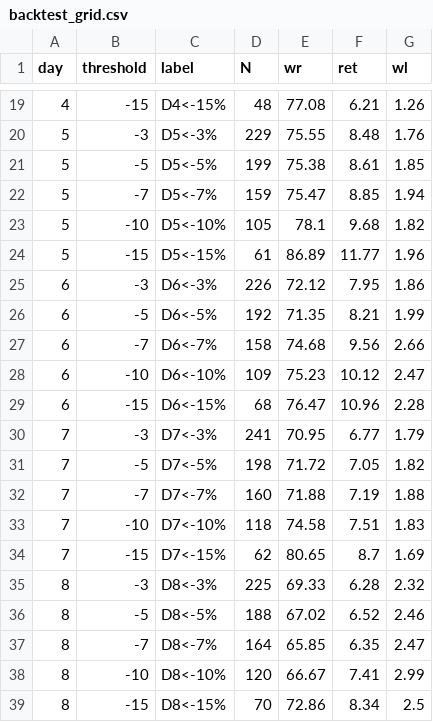
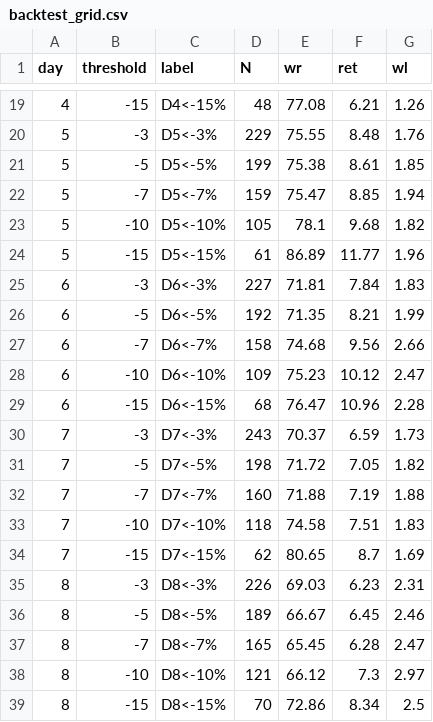
Before and after one commit to KevinYang515/disposal-signals, a CSV file: data/backtest_grid.csv, drawn as a sheet; only a part is shown, gaps mark what is left out; the diff covers the shown part only.

```diff
--- a/data/backtest_grid.csv
+++ b/data/backtest_grid.csv
@@ -24,3 +24,3 @@
 5,-15,D5<-15%,61,86.89,11.77,1.96
-6,-3,D6<-3%,226,72.12,7.95,1.86
+6,-3,D6<-3%,227,71.81,7.84,1.83
 6,-5,D6<-5%,192,71.35,8.21,1.99
@@ -29,3 +29,3 @@
 6,-15,D6<-15%,68,76.47,10.96,2.28
-7,-3,D7<-3%,241,70.95,6.77,1.79
+7,-3,D7<-3%,243,70.37,6.59,1.73
 7,-5,D7<-5%,198,71.72,7.05,1.82
@@ -34,6 +34,6 @@
 7,-15,D7<-15%,62,80.65,8.7,1.69
-8,-3,D8<-3%,225,69.33,6.28,2.32
-8,-5,D8<-5%,188,67.02,6.52,2.46
-8,-7,D8<-7%,164,65.85,6.35,2.47
-8,-10,D8<-10%,120,66.67,7.41,2.99
+8,-3,D8<-3%,226,69.03,6.23,2.31
+8,-5,D8<-5%,189,66.67,6.45,2.46
+8,-7,D8<-7%,165,65.45,6.28,2.47
+8,-10,D8<-10%,121,66.12,7.3,2.97
 8,-15,D8<-15%,70,72.86,8.34,2.5
```
Also changed, not shown: 11 edited cells elsewhere in this file, data/history.csv, data/history_5min.csv, 4 other files.
